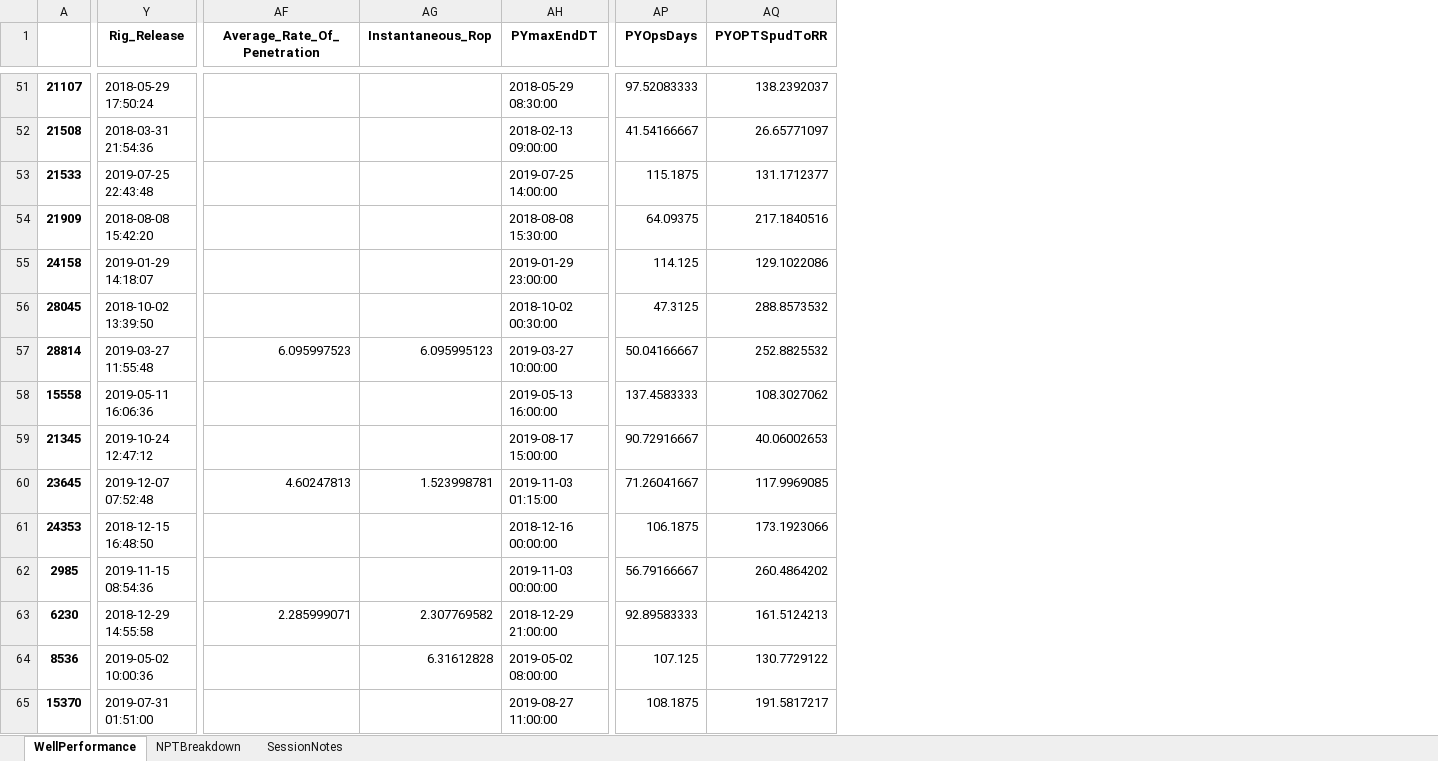
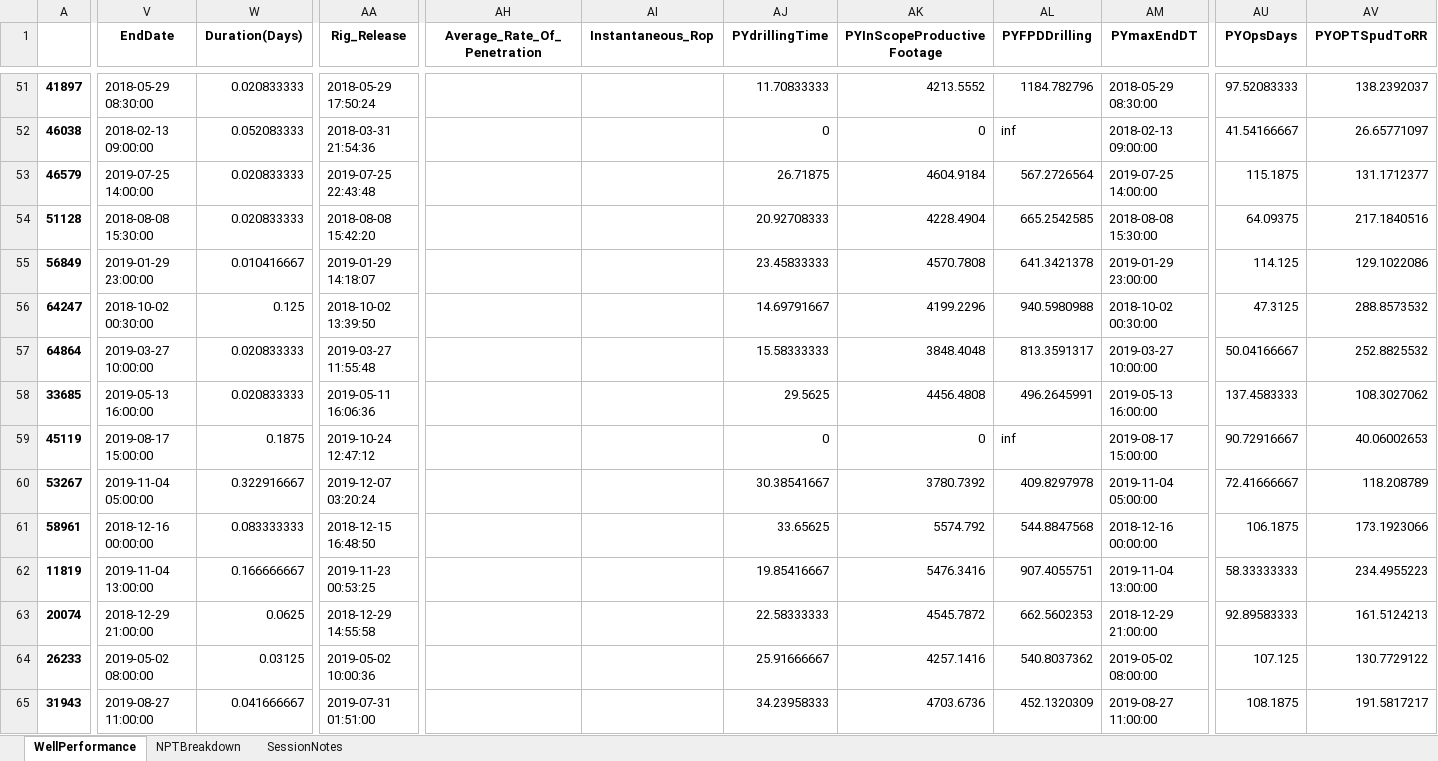
Before and after one commit to keith-mykmi/IDSVCT, an Excel workbook: IDS.xlsx, sheet WellPerformance, drawn as a sheet; only a part is shown, gaps mark what is left out; values as stored, in another font and other column widths than the file's, no borders; removed rows and columns are numbered as before the commit, all else as after; the diff covers the shown part only; the diff names each change by its address in the sheet, - before the commit and + after, or states it on an @@ line.

Commit message:
FPD Flat Time Cals

```diff
--- a/IDS.xlsx (sheet WellPerformance)
+++ b/IDS.xlsx (sheet WellPerformance)
-column A, rows 51-65: 21107 | 21508 | 21533 | 21909 | 24158 | 28045 | 28814 | 15558 | 21345 | 23645 | 24353 | 2985 | 6230 | 8536 | 15370
+column A, rows 51-65: 41897 | 46038 | 46579 | 51128 | 56849 | 64247 | 64864 | 33685 | 45119 | 53267 | 58961 | 11819 | 20074 | 26233 | 31943
+column V (EndDate), rows 51-65: 2018-05-29 08:30:00 | 2018-02-13 09:00:00 | 2019-07-25 14:00:00 | 2018-08-08 15:30:00 | 2019-01-29 23:00:00 | 2018-10-02 00:30:00 | 2019-03-27 10:00:00 | 2019-05-13 16:00:00 | 2019-08-17 15:00:00 | 2019-11-04 05:00:00 | 2018-12-16 00:00:00 | 2019-11-04 13:00:00 | 2018-12-29 21:00:00 | 2019-05-02 08:00:00 | 2019-08-27 11:00:00
+column W (Duration(Days)), rows 51-65: 0.020833333 | 0.052083333 | 0.020833333 | 0.020833333 | 0.010416667 | 0.125 | 0.020833333 | 0.020833333 | 0.1875 | 0.322916667 | 0.083333333 | 0.166666667 | 0.0625 | 0.03125 | 0.041666667
+column AJ (PYdrillingTime), rows 51-65: 11.70833333 | 0 | 26.71875 | 20.92708333 | 23.45833333 | 14.69791667 | 15.58333333 | 29.5625 | 0 | 30.38541667 | 33.65625 | 19.85416667 | 22.58333333 | 25.91666667 | 34.23958333
+column AK (PYInScopeProductiveFootage), rows 51-65: 4213.5552 | 0 | 4604.9184 | 4228.4904 | 4570.7808 | 4199.2296 | 3848.4048 | 4456.4808 | 0 | 3780.7392 | 5574.792 | 5476.3416 | 4545.7872 | 4257.1416 | 4703.6736
+column AL (PYFPDDrilling), rows 51-65: 1184.782796 | inf | 567.2726564 | 665.2542585 | 641.3421378 | 940.5980988 | 813.3591317 | 496.2645991 | inf | 409.8297978 | 544.8847568 | 907.4055751 | 662.5602353 | 540.8037362 | 452.1320309
-AH57 (Average_Rate_Of_Penetration): 6.095997523
+AH57 (Average_Rate_Of_Penetration): (empty)
-AI57 (Instantaneous_Rop): 6.095995123
+AI57 (Instantaneous_Rop): (empty)
-AA60 (Rig_Release): 2019-12-07 07:52:48
+AA60 (Rig_Release): 2019-12-07 03:20:24
-AH60 (Average_Rate_Of_Penetration): 4.60247813
+AH60 (Average_Rate_Of_Penetration): (empty)
-AI60 (Instantaneous_Rop): 1.523998781
+AI60 (Instantaneous_Rop): (empty)
-AM60 (PYmaxEndDT): 2019-11-03 01:15:00
+AM60 (PYmaxEndDT): 2019-11-04 05:00:00
-AU60 (PYOpsDays): 71.26041667
+AU60 (PYOpsDays): 72.41666667
-AV60 (PYOPTSpudToRR): 117.9969085
+AV60 (PYOPTSpudToRR): 118.208789
-AA62 (Rig_Release): 2019-11-15 08:54:36
+AA62 (Rig_Release): 2019-11-23 00:53:25
-AM62 (PYmaxEndDT): 2019-11-03 00:00:00
+AM62 (PYmaxEndDT): 2019-11-04 13:00:00
-AU62 (PYOpsDays): 56.79166667
+AU62 (PYOpsDays): 58.33333333
-AV62 (PYOPTSpudToRR): 260.4864202
+AV62 (PYOPTSpudToRR): 234.4955223
-AH63 (Average_Rate_Of_Penetration): 2.285999071
+AH63 (Average_Rate_Of_Penetration): (empty)
-AI63 (Instantaneous_Rop): 2.307769582
+AI63 (Instantaneous_Rop): (empty)
-AI64 (Instantaneous_Rop): 6.31612828
+AI64 (Instantaneous_Rop): (empty)
```
Also changed, not shown: 326 edited cells elsewhere in this sheet, sheet NPTBreakdown, sheet SessionNotes, 3 other files.
